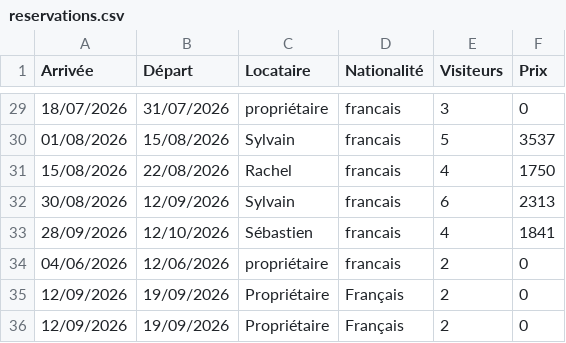
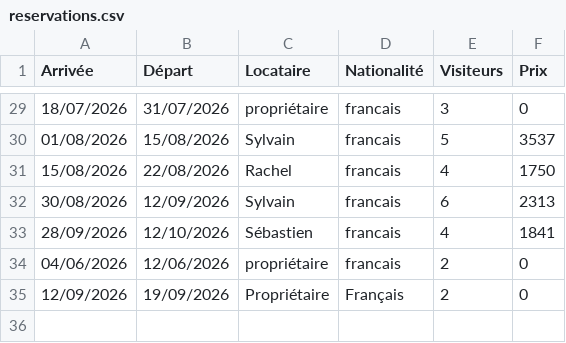
Before and after one commit to myspace-fna/admin, a CSV file: reservations.csv, drawn as a sheet; only a part is shown, gaps mark what is left out; the diff names each change by its address in the sheet, - before the commit and + after, or states it on an @@ line.

Commit message:
Mise à jour reservations.csv — CalEdit

```diff
--- a/reservations.csv
+++ b/reservations.csv
-row 36: 12/09/2026 | 19/09/2026 | Propriétaire | Français | 2 | 0
```
